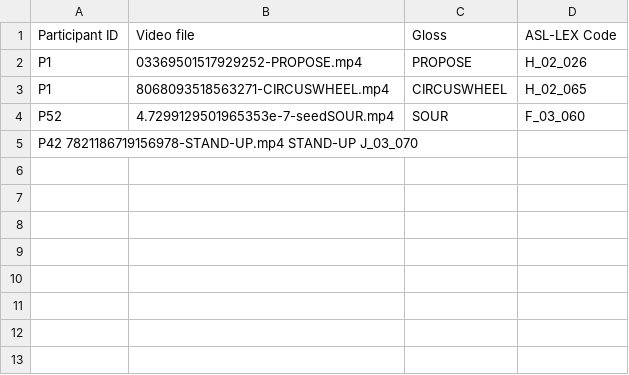
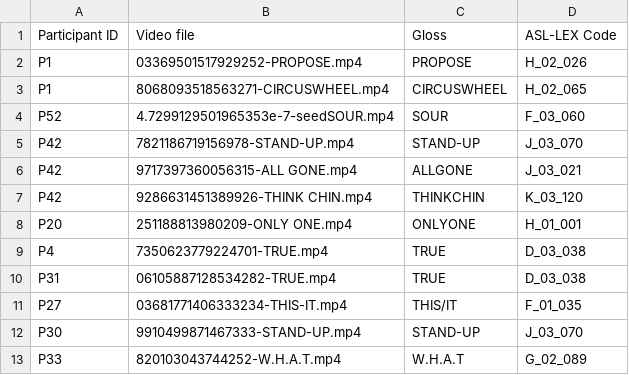
Before and after one commit to cleong110/sign-language-gloss-utils, a CSV file: sign_language_gloss_utils/datasets/asl_citizen/test_files/train.csv, drawn as a sheet; removed rows and columns are numbered as before the commit, all else as after; the diff names each change by its address in the sheet, - before the commit and + after, or states it on an @@ line.

Commit message:
add gloss util to get vocab from saved, do various other updates including rework dataset

```diff
--- a/sign_language_gloss_utils/datasets/asl_citizen/test_files/train.csv
+++ b/sign_language_gloss_utils/datasets/asl_citizen/test_files/train.csv
-row 5: P42 7821186719156978-STAND-UP.mp4 STAND-UP J_03_070
+row 5: P42 | 7821186719156978-STAND-UP.mp4 | STAND-UP | J_03_070
+row 6: P42 | 9717397360056315-ALL GONE.mp4 | ALLGONE | J_03_021
+row 7: P42 | 9286631451389926-THINK CHIN.mp4 | THINKCHIN | K_03_120
+row 8: P20 | 251188813980209-ONLY ONE.mp4 | ONLYONE | H_01_001
+row 9: P4 | 7350623779224701-TRUE.mp4 | TRUE | D_03_038
+row 10: P31 | 06105887128534282-TRUE.mp4 | TRUE | D_03_038
+row 11: P27 | 03681771406333234-THIS-IT.mp4 | THIS/IT | F_01_035
+row 12: P30 | 9910499871467333-STAND-UP.mp4 | STAND-UP | J_03_070
+row 13: P33 | 820103043744252-W.H.A.T.mp4 | W.H.A.T | G_02_089
```
Also changed, not shown: 10 other files.
